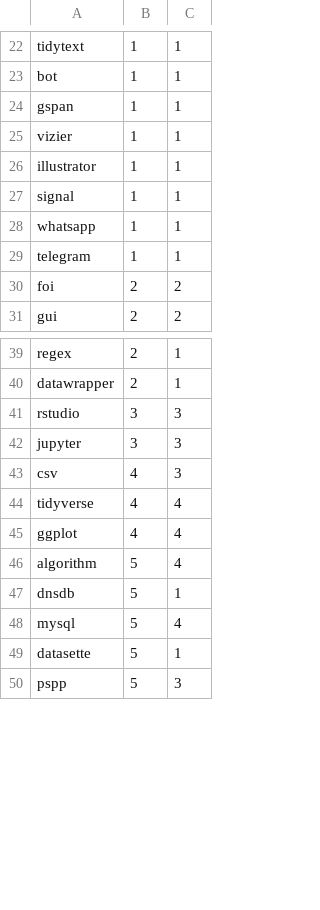
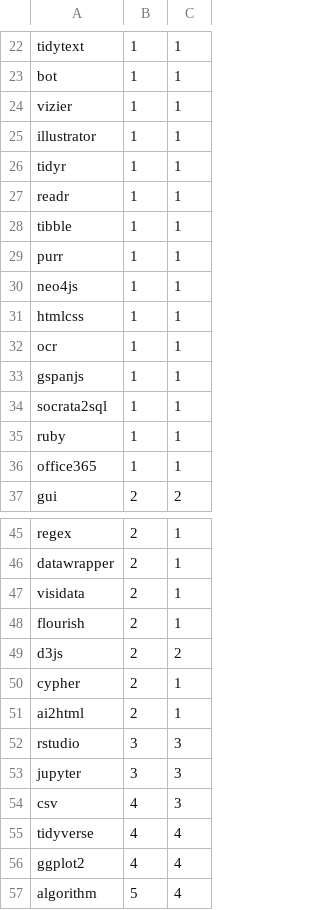
Before and after one commit to ericayee/senior-project, a CSV file: data/car19_keywords_manual_both.csv, drawn as a sheet; only a part is shown, gaps mark what is left out; the shorter side is filled out with more unchanged rows; the diff covers the shown part only.

```diff
--- a/data/car19_keywords_manual_both.csv
+++ b/data/car19_keywords_manual_both.csv
@@ -23,9 +23,15 @@ tidytext,1,1
 bot,1,1
-gspan,1,1
 vizier,1,1
 illustrator,1,1
-signal,1,1
-whatsapp,1,1
-telegram,1,1
-foi,2,2
+tidyr,1,1
+readr,1,1
+tibble,1,1
+purr,1,1
+neo4js,1,1
+htmlcss,1,1
+ocr,1,1
+gspanjs,1,1
+socrata2sql,1,1
+ruby,1,1
+office365,1,1
 gui,2,2
@@ -40,2 +46,7 @@ regex,2,1
 datawrapper,2,1
+visidata,2,1
+flourish,2,1
+d3js,2,2
+cypher,2,1
+ai2html,2,1
 rstudio,3,3
@@ -44,3 +55,3 @@ csv,4,3
 tidyverse,4,4
-ggplot,4,4
+ggplot2,4,4
 algorithm,5,4
```
Also changed, not shown: 3 added rows, 2 removed rows and 6 edited cells elsewhere in this file, data/car19_keywords_manual.csv, 6 other files.
